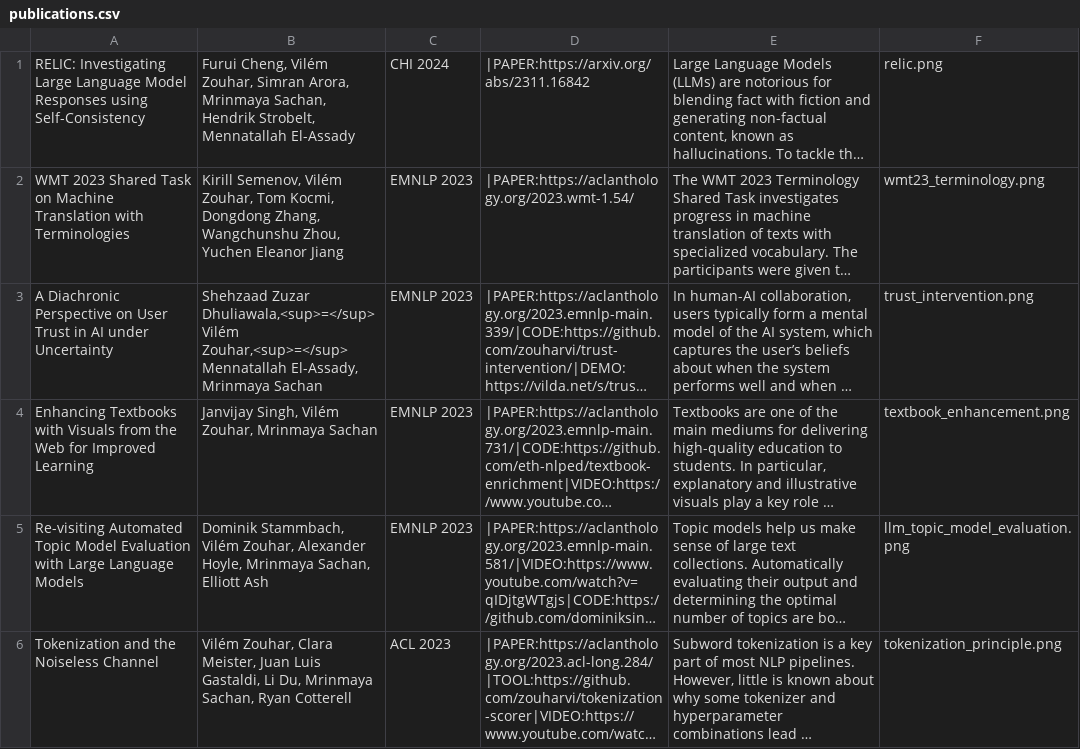
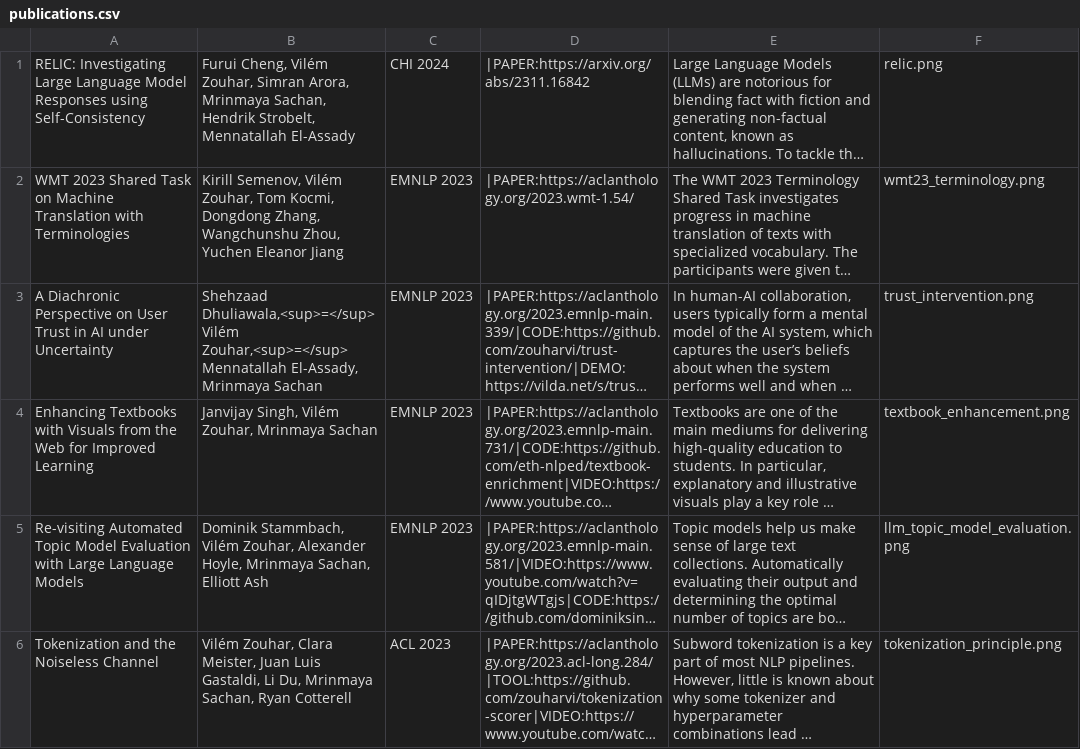
Before and after one commit to zouharvi/zouharvi, a CSV file: pages/publications.csv, drawn as a sheet; only a part is shown; long unchanged cells end in …; the diff names each change by its address in the sheet, - before the commit and + after, or states it on an @@ line.

```diff
--- a/pages/publications.csv
+++ b/pages/publications.csv
-B3: Shehzaad Zuzar Dhuliawala,<sup>=</sup> Vilém…
+B3: Shehzaad Dhuliawala,<sup>=</sup> Vilém…
```
Also changed, not shown: 1 other file.
